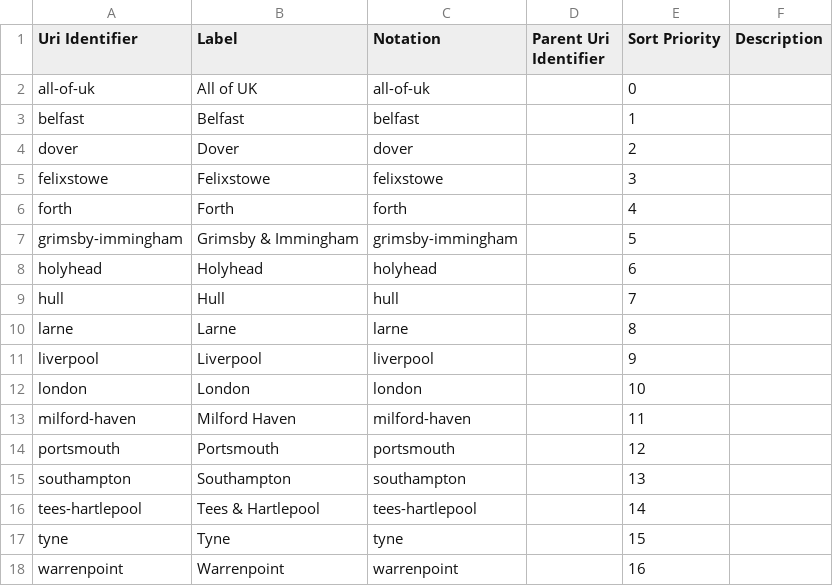
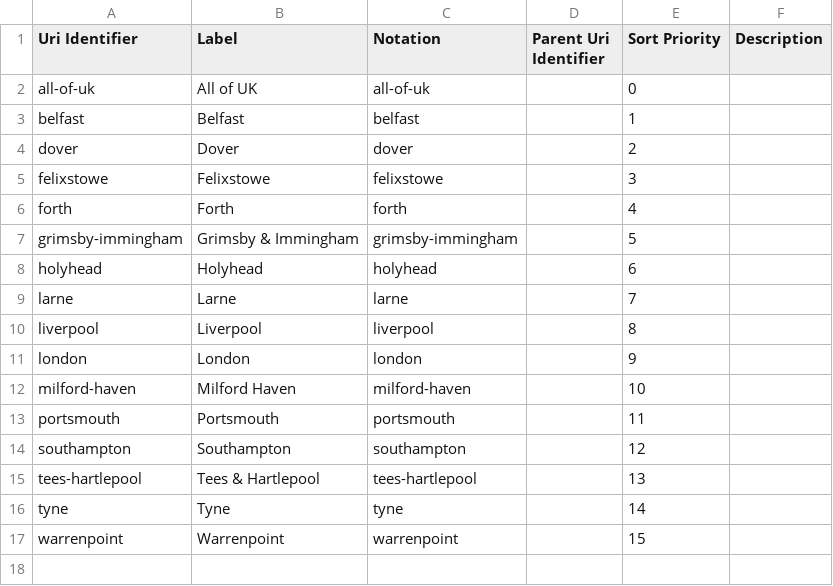
Before and after one commit to GSS-Cogs/ons-faster-economic-indicators, a CSV file: shipping/out/port.csv, drawn as a sheet.

Commit message:
Resolve shipping issues

```diff
--- a/shipping/out/port.csv
+++ b/shipping/out/port.csv
@@ -8,11 +8,10 @@ grimsby-immingham,Grimsby & Immingham,grimsby-immingham,,5,
 holyhead,Holyhead,holyhead,,6,
-hull,Hull,hull,,7,
-larne,Larne,larne,,8,
-liverpool,Liverpool,liverpool,,9,
-london,London,london,,10,
-milford-haven,Milford Haven,milford-haven,,11,
-portsmouth,Portsmouth,portsmouth,,12,
-southampton,Southampton,southampton,,13,
-tees-hartlepool,Tees & Hartlepool,tees-hartlepool,,14,
-tyne,Tyne,tyne,,15,
-warrenpoint,Warrenpoint,warrenpoint,,16,
+larne,Larne,larne,,7,
+liverpool,Liverpool,liverpool,,8,
+london,London,london,,9,
+milford-haven,Milford Haven,milford-haven,,10,
+portsmouth,Portsmouth,portsmouth,,11,
+southampton,Southampton,southampton,,12,
+tees-hartlepool,Tees & Hartlepool,tees-hartlepool,,13,
+tyne,Tyne,tyne,,14,
+warrenpoint,Warrenpoint,warrenpoint,,15,
```
Also changed, not shown: 8 other files.
